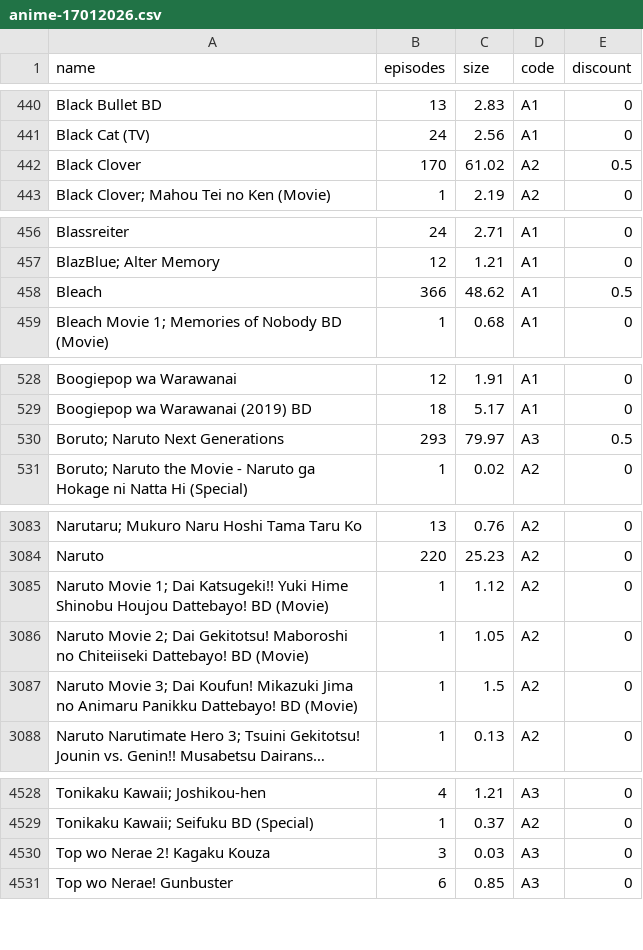
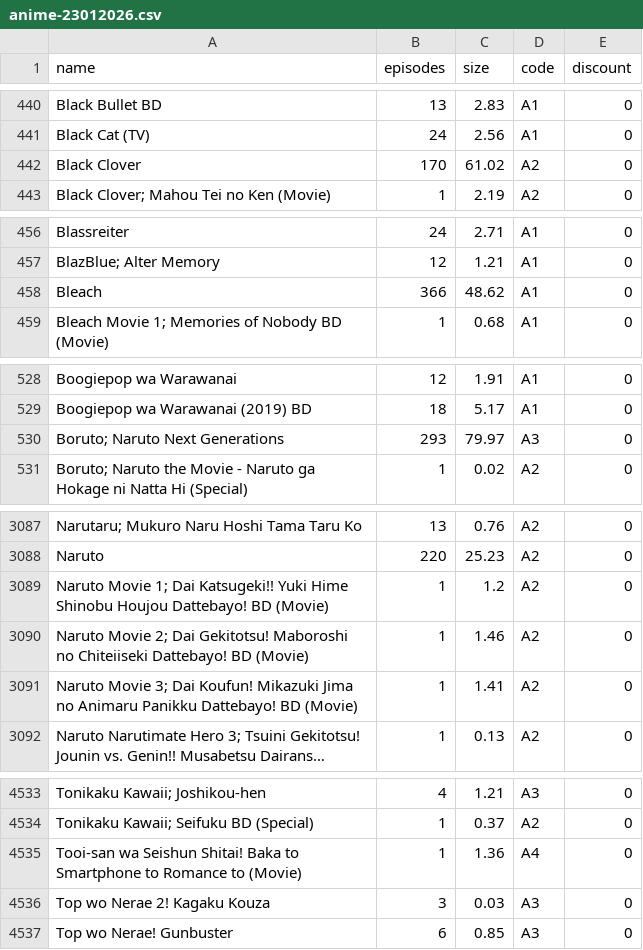
Before and after one commit to Tofan02/anime_store, a CSV file: data/anime-23012026.csv (was data/anime-17012026.csv), drawn as a sheet; only a part is shown, gaps mark what is left out; long unchanged cells end in …; addresses are those after the commit; the diff covers the shown part only; the diff names each change by its address in the sheet, - before the commit and + after, or states it on an @@ line.

```diff
--- a/data/anime-17012026.csv
+++ b/data/anime-23012026.csv
-E442 (discount): 0.5
+E442 (discount): 0
-E458 (discount): 0.5
+E458 (discount): 0
-E530 (discount): 0.5
+E530 (discount): 0
-C3089 (size): 1.12
+C3089 (size): 1.2
-C3090 (size): 1.05
+C3090 (size): 1.46
-C3091 (size): 1.5
+C3091 (size): 1.41
+row 4535: Tooi-san wa Seishun Shitai! Baka to Smartphone to Romance to (Movie) | 1 | 1.36 | A4 | 0
```
Also changed, not shown: 5 added rows and 8 edited cells elsewhere in this file, 1 other file.
